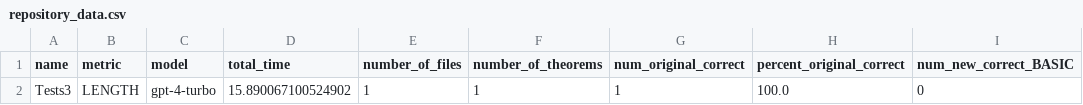
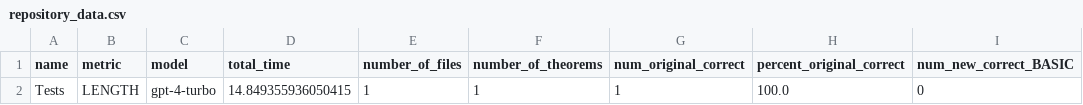
Before and after one commit to riyazahuja/ImProver, a CSV file: repository_data.csv, drawn as a sheet; only a part is shown; the diff names each change by its address in the sheet, - before the commit and + after, or states it on an @@ line.

```diff
--- a/repository_data.csv
+++ b/repository_data.csv
-A2 (name): Tests3
+A2 (name): Tests
-D2 (total_time): 15.890067100524902
+D2 (total_time): 14.849355936050415
```
Also changed, not shown: file_data.csv, theorem_data.csv, 29 other files.
